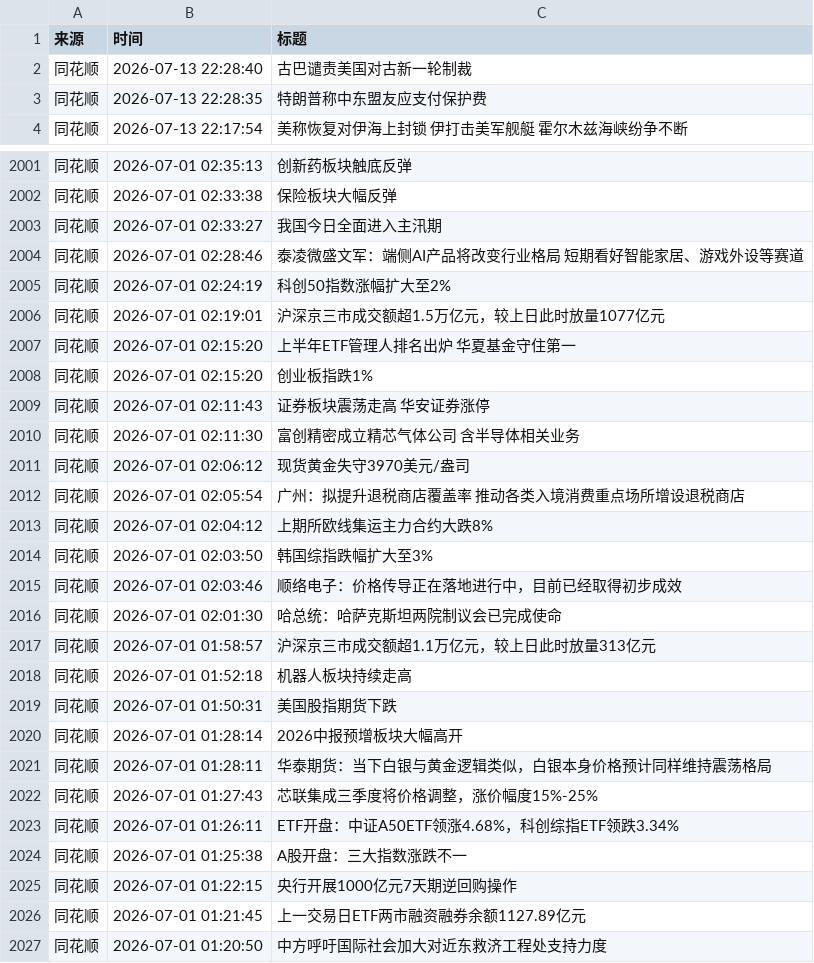
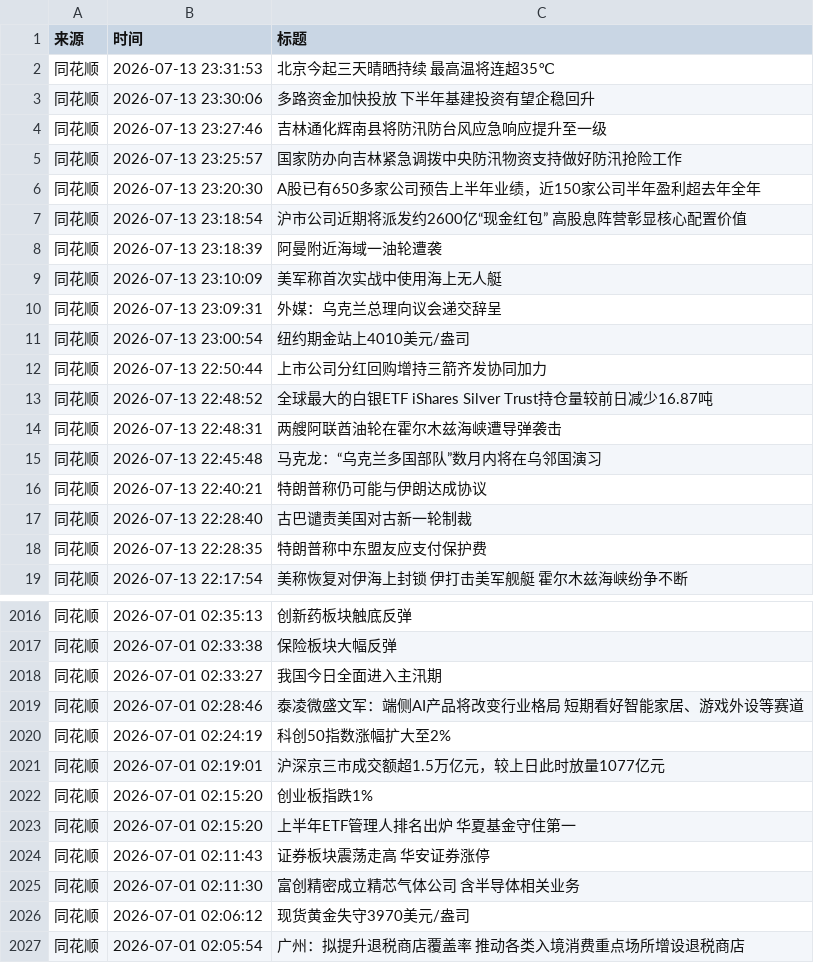
Before and after one commit to ZhangLi1984/AStockNews, a CSV file: financial_news_archive-2026-07.csv, drawn as a sheet; only a part is shown, gaps mark what is left out; the shorter side is filled out with more unchanged rows.

```diff
--- a/financial_news_archive-2026-07.csv
+++ b/financial_news_archive-2026-07.csv
@@ -1,2 +1,17 @@
 来源,时间,标题
+同花顺,2026-07-13 23:31:53,北京今起三天晴晒持续 最高温将连超35℃
+同花顺,2026-07-13 23:30:06,多路资金加快投放 下半年基建投资有望企稳回升
+同花顺,2026-07-13 23:27:46,吉林通化辉南县将防汛防台风应急响应提升至一级
+同花顺,2026-07-13 23:25:57,国家防办向吉林紧急调拨中央防汛物资支持做好防汛抢险工作
+同花顺,2026-07-13 23:20:30,A股已有650多家公司预告上半年业绩，近150家公司半年盈利超去年全年
+同花顺,2026-07-13 23:18:54,沪市公司近期将派发约2600亿“现金红包” 高股息阵营彰显核心配置价值
+同花顺,2026-07-13 23:18:39,阿曼附近海域一油轮遭袭
+同花顺,2026-07-13 23:10:09,美军称首次实战中使用海上无人艇
+同花顺,2026-07-13 23:09:31,外媒：乌克兰总理向议会递交辞呈
+同花顺,2026-07-13 23:00:54,纽约期金站上4010美元/盎司
+同花顺,2026-07-13 22:50:44,上市公司分红回购增持三箭齐发协同加力
+同花顺,2026-07-13 22:48:52,全球最大的白银ETF iShares Silver Trust持仓量较前日减少16.87吨
+同花顺,2026-07-13 22:48:31,两艘阿联酋油轮在霍尔木兹海峡遭导弹袭击
+同花顺,2026-07-13 22:45:48,马克龙：“乌克兰多国部队”数月内将在乌邻国演习
+同花顺,2026-07-13 22:40:21,特朗普称仍可能与伊朗达成协议
 同花顺,2026-07-13 22:28:40,古巴谴责美国对古新一轮制裁
@@ -2006,4 +2021,4 @@
 同花顺,2026-07-01 02:19:01,沪深京三市成交额超1.5万亿元，较上日此时放量1077亿元
-同花顺,2026-07-01 02:15:20,上半年ETF管理人排名出炉 华夏基金守住第一
 同花顺,2026-07-01 02:15:20,创业板指跌1%
+同花顺,2026-07-01 02:15:20,上半年ETF管理人排名出炉 华夏基金守住第一
 同花顺,2026-07-01 02:11:43,证券板块震荡走高 华安证券涨停
```
